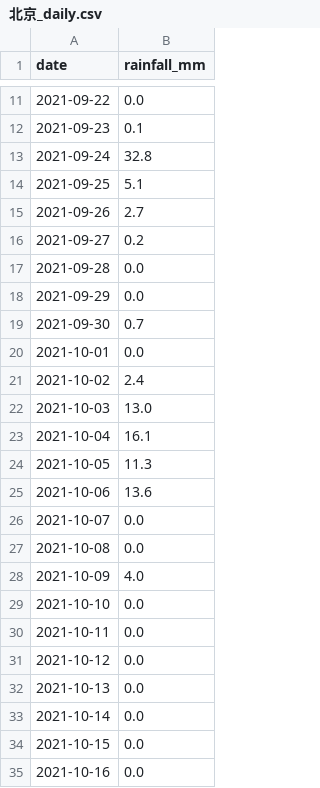
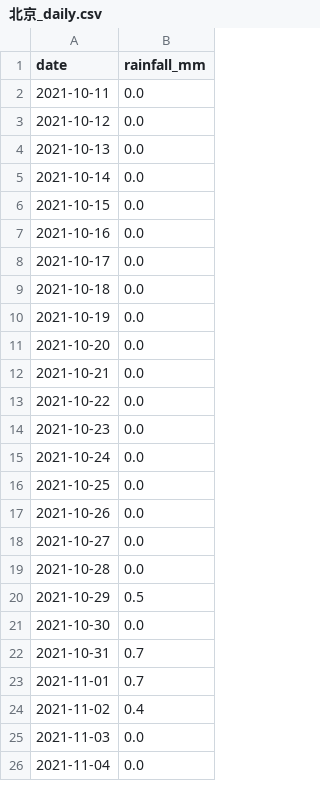
Before and after one commit to lele-dawang/city-rainfall-analysis, a CSV file: data/北京_daily.csv, drawn as a sheet; only a part is shown, gaps mark what is left out; the shorter side is filled out with more unchanged rows; the diff covers the shown part only.

```diff
--- a/data/北京_daily.csv
+++ b/data/北京_daily.csv
@@ -11,20 +2 @@
-2021-09-22,0.0
-2021-09-23,0.1
-2021-09-24,32.8
-2021-09-25,5.1
-2021-09-26,2.7
-2021-09-27,0.2
-2021-09-28,0.0
-2021-09-29,0.0
-2021-09-30,0.7
-2021-10-01,0.0
-2021-10-02,2.4
-2021-10-03,13.0
-2021-10-04,16.1
-2021-10-05,11.3
-2021-10-06,13.6
-2021-10-07,0.0
-2021-10-08,0.0
-2021-10-09,4.0
-2021-10-10,0.0
 2021-10-11,0.0
```
Also changed, not shown: 28 added rows, 9 removed rows and 1 edited cell elsewhere in this file, data/天津_daily.csv, data/张家口_daily.csv, 3 other files.
